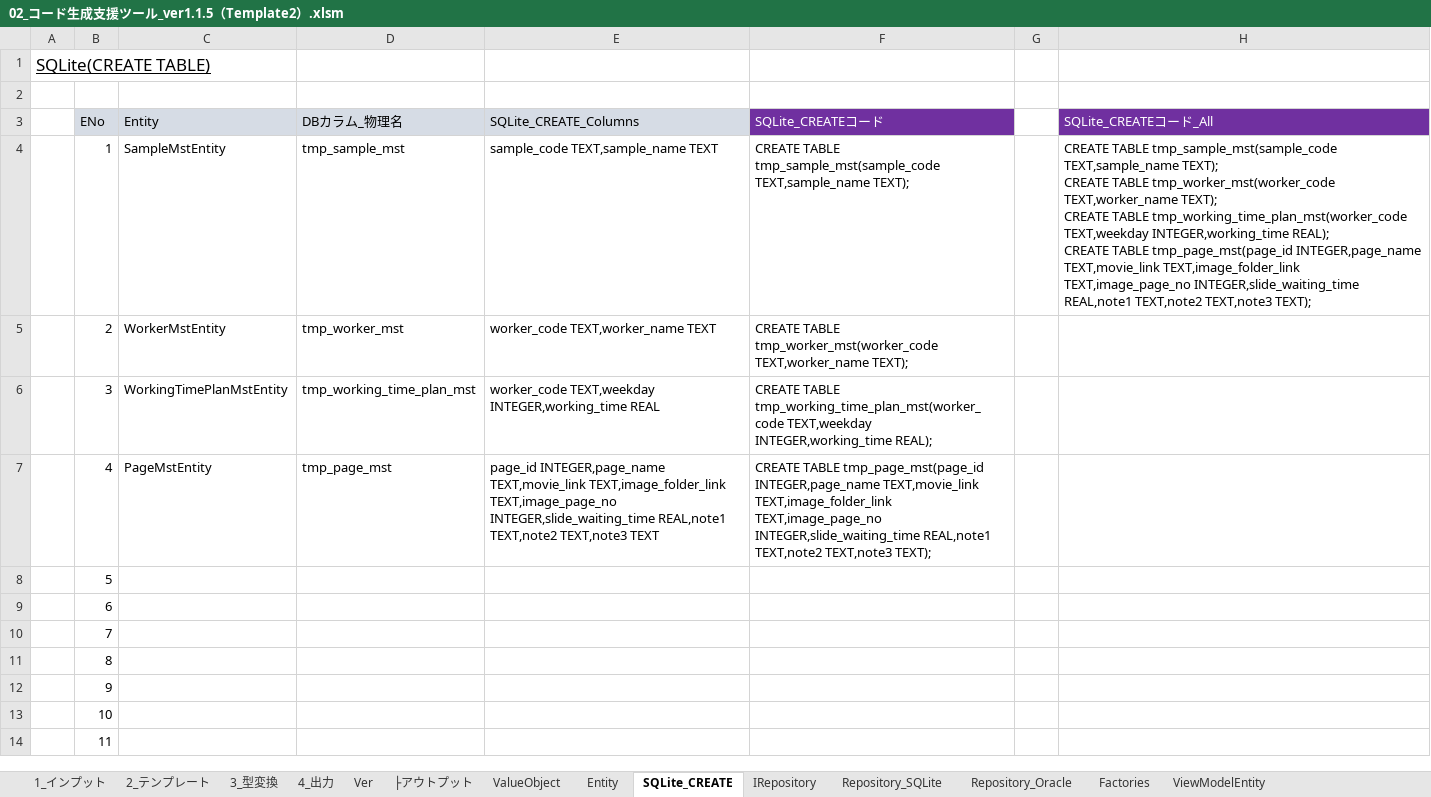
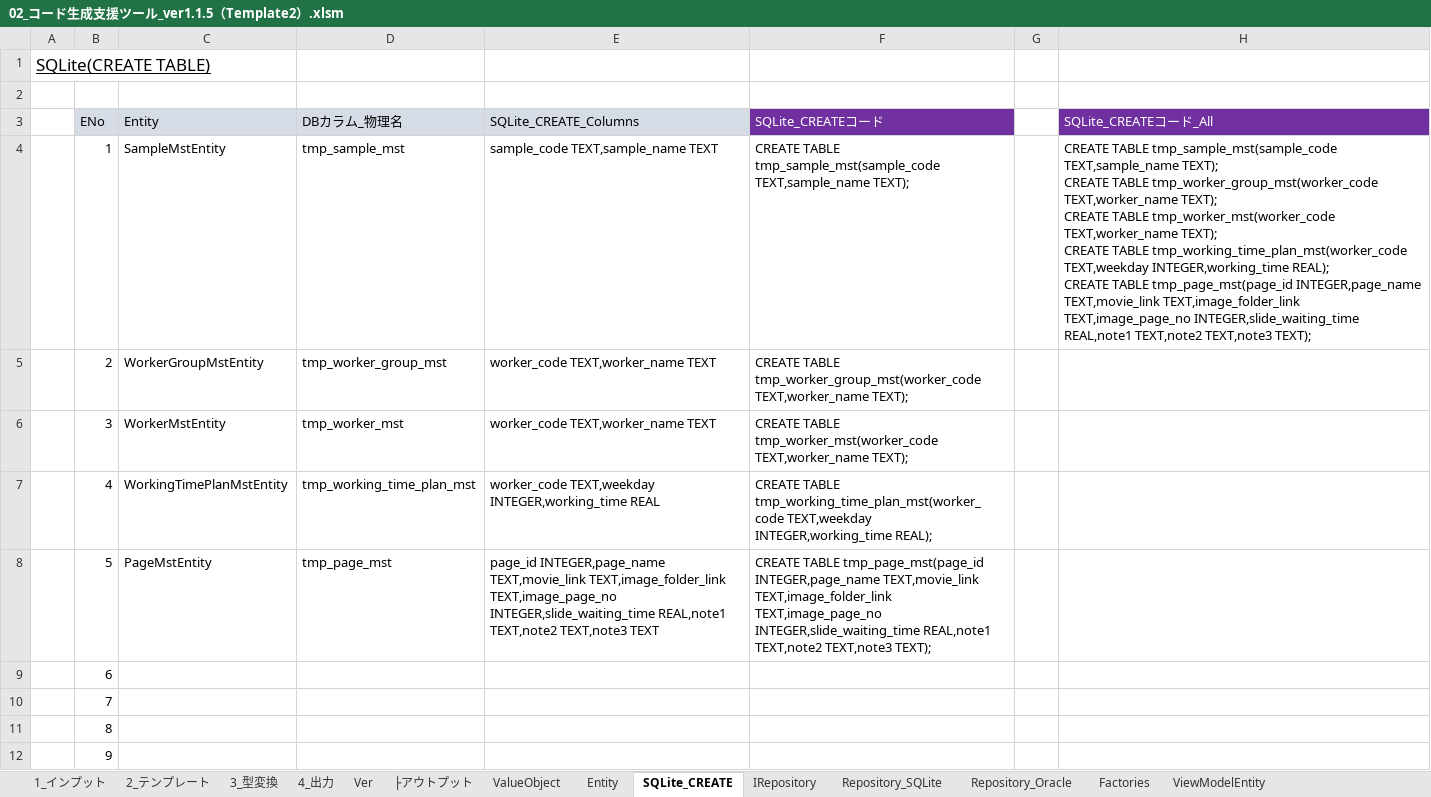
Before and after one commit to atman-33/template2-cs, an Excel workbook: Documents/02_コード生成支援ツール_ver1.1.5（Template2）.xlsm, sheet SQLite_CREATE, drawn as a sheet; only a part is shown; the shorter side is filled out with more unchanged rows; values as stored, in another font and other column widths than the file's, no borders; table styles not drawn; ↵ is a line break in a cell; the diff names each change by its address in the sheet, - before the commit and + after, or states it on an @@ line.

```diff
--- a/Documents/02_コード生成支援ツール_ver1.1.5（Template2）.xlsm (sheet SQLite_CREATE)
+++ b/Documents/02_コード生成支援ツール_ver1.1.5（Template2）.xlsm (sheet SQLite_CREATE)
-H4 (SQLite_CREATEコード_All): …CREATE TABLE tmp_worker_mst(worker_code TEXT,worker_name…
+H4 (SQLite_CREATEコード_All): …CREATE TABLE tmp_worker_group_mst(worker_code TEXT,worker_name TEXT); ↵ CREATE TABLE tmp_worker_mst(worker_code TEXT,worker_name…
-C5 (Entity): WorkerMstEntity
+C5 (Entity): WorkerGroupMstEntity
-D5 (DBカラム_物理名): tmp_worker_mst
+D5 (DBカラム_物理名): tmp_worker_group_mst
-F5 (SQLite_CREATEコード): CREATE TABLE tmp_worker_mst(worker_code TEXT,worker_name TEXT);
+F5 (SQLite_CREATEコード): CREATE TABLE tmp_worker_group_mst(worker_code TEXT,worker_name TEXT);
-C6 (Entity): WorkingTimePlanMstEntity
+C6 (Entity): WorkerMstEntity
-D6 (DBカラム_物理名): tmp_working_time_plan_mst
+D6 (DBカラム_物理名): tmp_worker_mst
-E6 (SQLite_CREATE_Columns): worker_code TEXT,weekday INTEGER,working_time REAL
+E6 (SQLite_CREATE_Columns): worker_code TEXT,worker_name TEXT
-F6 (SQLite_CREATEコード): CREATE TABLE tmp_working_time_plan_mst(worker_code TEXT,weekday INTEGER,working_time REAL);
+F6 (SQLite_CREATEコード): CREATE TABLE tmp_worker_mst(worker_code TEXT,worker_name TEXT);
-C7 (Entity): PageMstEntity
+C7 (Entity): WorkingTimePlanMstEntity
-D7 (DBカラム_物理名): tmp_page_mst
+D7 (DBカラム_物理名): tmp_working_time_plan_mst
-E7 (SQLite_CREATE_Columns): page_id INTEGER,page_name TEXT,movie_link TEXT,image_folder_link TEXT,image_page_no INTEGER,slide_waiting_time REAL,note1 TEXT,note2 TEXT,note3 TEXT
+E7 (SQLite_CREATE_Columns): worker_code TEXT,weekday INTEGER,working_time REAL
-F7 (SQLite_CREATEコード): CREATE TABLE tmp_page_mst(page_id INTEGER,page_name TEXT,movie_link TEXT,image_folder_link TEXT,image_page_no INTEGER,slide_waiting_time REAL,note1 TEXT,note2 TEXT,note3 TEXT);
+F7 (SQLite_CREATEコード): CREATE TABLE tmp_working_time_plan_mst(worker_code TEXT,weekday INTEGER,working_time REAL);
-C8 (Entity): (empty)
+C8 (Entity): PageMstEntity
-D8 (DBカラム_物理名): (empty)
+D8 (DBカラム_物理名): tmp_page_mst
-E8 (SQLite_CREATE_Columns): (empty)
+E8 (SQLite_CREATE_Columns): page_id INTEGER,page_name TEXT,movie_link TEXT,image_folder_link TEXT,image_page_no INTEGER,slide_waiting_time REAL,note1 TEXT,note2 TEXT,note3 TEXT
-F8 (SQLite_CREATEコード): (empty)
+F8 (SQLite_CREATEコード): CREATE TABLE tmp_page_mst(page_id INTEGER,page_name TEXT,movie_link TEXT,image_folder_link TEXT,image_page_no INTEGER,slide_waiting_time REAL,note1 TEXT,note2 TEXT,note3 TEXT);
```
Also changed, not shown: sheet 1_インプット, sheet Entity, sheet Repository_SQLite, sheet ValueObject, sheet ViewModelEntity, sheet Repository_Oracle, 2 more sheets, hidden cells, Documents/01_詳細設計書（Template2）.xlsx, 12 other files.
